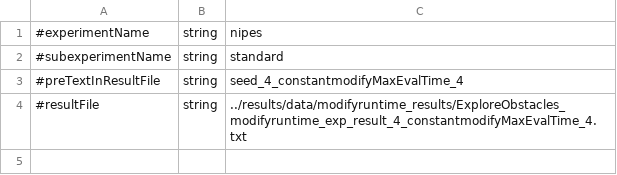
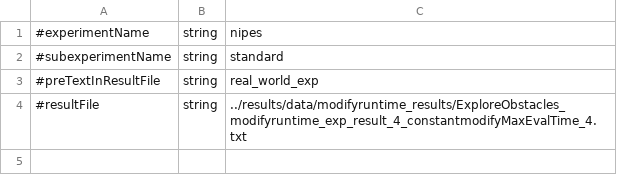
Before and after one commit to EtorArza/ESNOF, a CSV file: experiments/nipes/parameters.csv, drawn as a sheet; only a part is shown.

Commit message:
launch real robot

```diff
--- a/experiments/nipes/parameters.csv
+++ b/experiments/nipes/parameters.csv
@@ -2,3 +2,3 @@
 #subexperimentName,string,standard
-#preTextInResultFile,string,seed_4_constantmodifyMaxEvalTime_4
+#preTextInResultFile,string,real_world_exp
 #resultFile,string,../results/data/modifyruntime_results/ExploreObstacles_modifyruntime_exp_result_4_constantmodifyMaxEvalTime_4.txt
```
Also changed, not shown: 8 other files.
